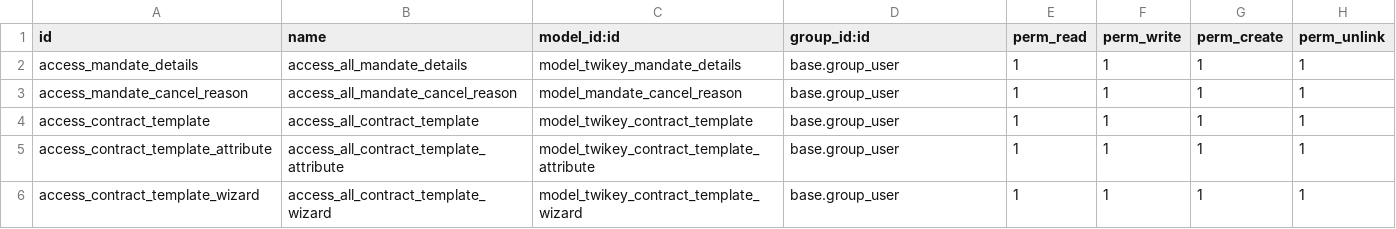
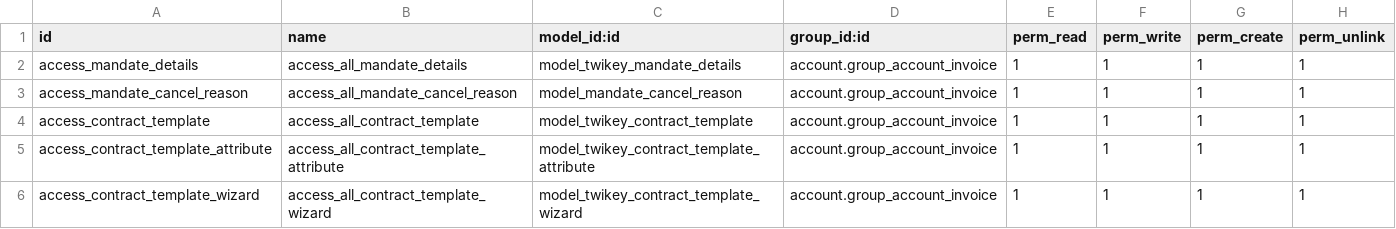
Before and after one commit to twikey/twikey-odoo, a CSV file: payment_twikey/security/ir.model.access.csv, drawn as a sheet.

Commit message:
Restrict api key to system group

```diff
--- a/payment_twikey/security/ir.model.access.csv
+++ b/payment_twikey/security/ir.model.access.csv
@@ -1,6 +1,6 @@
 id,name,model_id:id,group_id:id,perm_read,perm_write,perm_create,perm_unlink
-access_mandate_details,access_all_mandate_details,model_twikey_mandate_details,base.group_user,1,1,1,1
-access_mandate_cancel_reason,access_all_mandate_cancel_reason,model_mandate_cancel_reason,base.group_user,1,1,1,1
-access_contract_template,access_all_contract_template,model_twikey_contract_template,base.group_user,1,1,1,1
-access_contract_template_attribute,access_all_contract_template_attribute,model_twikey_contract_template_attribute,base.group_user,1,1,1,1
-access_contract_template_wizard,access_all_contract_template_wizard,model_twikey_contract_template_wizard,base.group_user,1,1,1,1
+access_mandate_details,access_all_mandate_details,model_twikey_mandate_details,account.group_account_invoice,1,1,1,1
+access_mandate_cancel_reason,access_all_mandate_cancel_reason,model_mandate_cancel_reason,account.group_account_invoice,1,1,1,1
+access_contract_template,access_all_contract_template,model_twikey_contract_template,account.group_account_invoice,1,1,1,1
+access_contract_template_attribute,access_all_contract_template_attribute,model_twikey_contract_template_attribute,account.group_account_invoice,1,1,1,1
+access_contract_template_wizard,access_all_contract_template_wizard,model_twikey_contract_template_wizard,account.group_account_invoice,1,1,1,1
```
Also changed, not shown: 5 other files.
